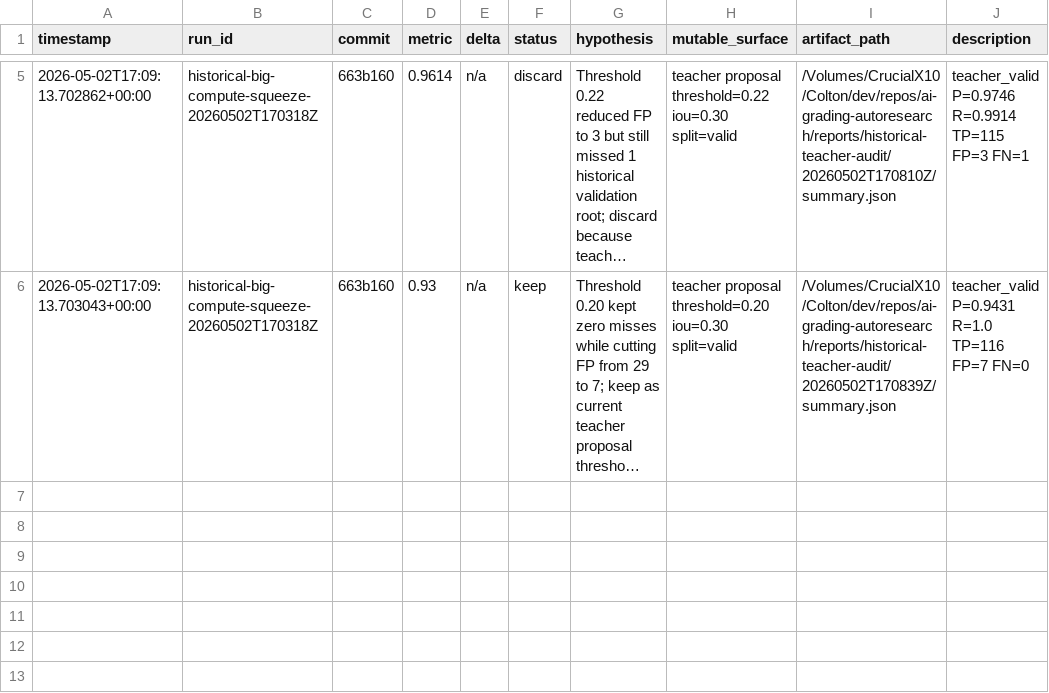
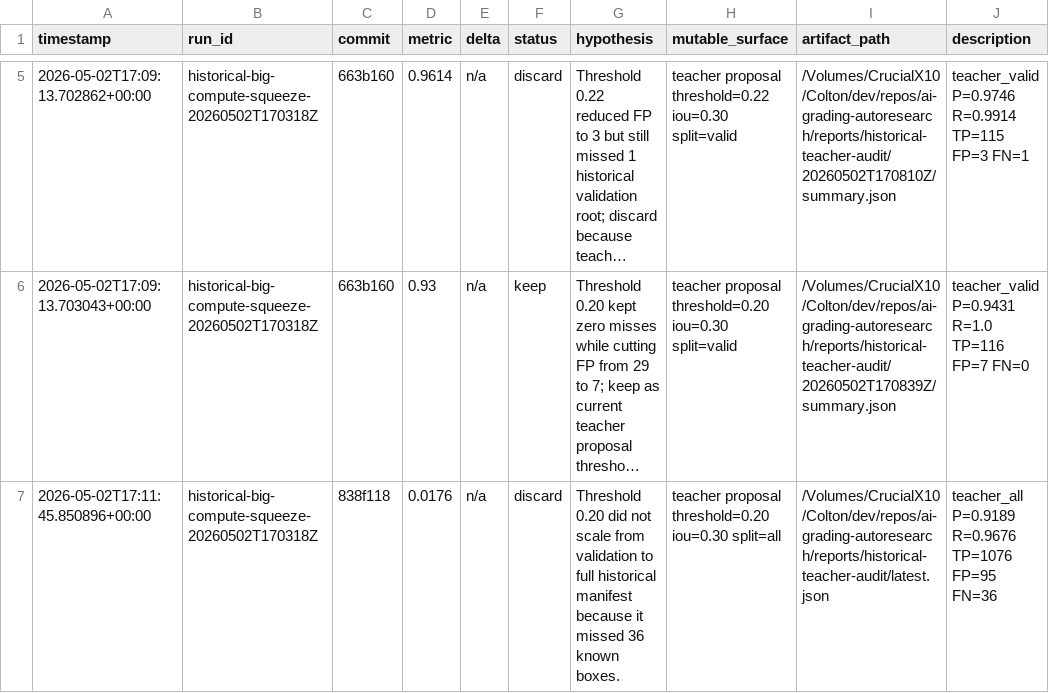
Before and after one commit to coltonheil/autoresearch, a TSV file: results/ai-grading-autoresearch/historical-big-compute-squeeze.tsv, drawn as a sheet; only a part is shown, gaps mark what is left out; long unchanged cells end in …; the diff names each change by its address in the sheet, - before the commit and + after, or states it on an @@ line.

Commit message:
autoresearch historical squeeze: checkpoint full teacher threshold 020

```diff
--- a/results/ai-grading-autoresearch/historical-big-compute-squeeze.tsv
+++ b/results/ai-grading-autoresearch/historical-big-compute-squeeze.tsv
+row 7: 2026-05-02T17:11:45.850896+00:00 | historical-big-compute-squeeze-20260502T170318Z | 838f118 | 0.0176 | n/a | discard | Threshold 0.20 did not scale from validation to full historical manifest because it missed 36 known boxes. | teacher proposal threshold=0.20 iou=0.30 split=all | /Volumes/CrucialX10/Colton/dev/repos/ai-grading-autoresearch/reports/historical-teacher-audit/latest.json | teacher_all P=0.9189 R=0.9676 TP=1076 FP=95 FN=36
```
